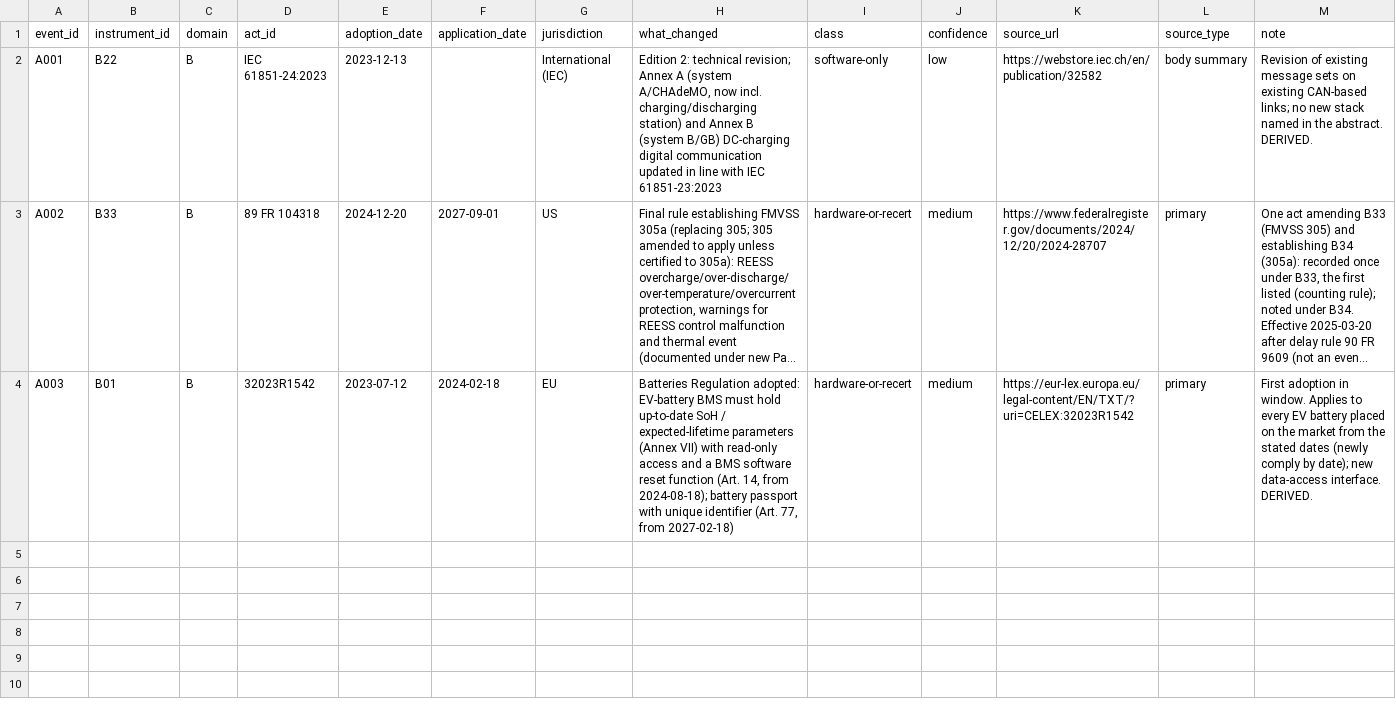
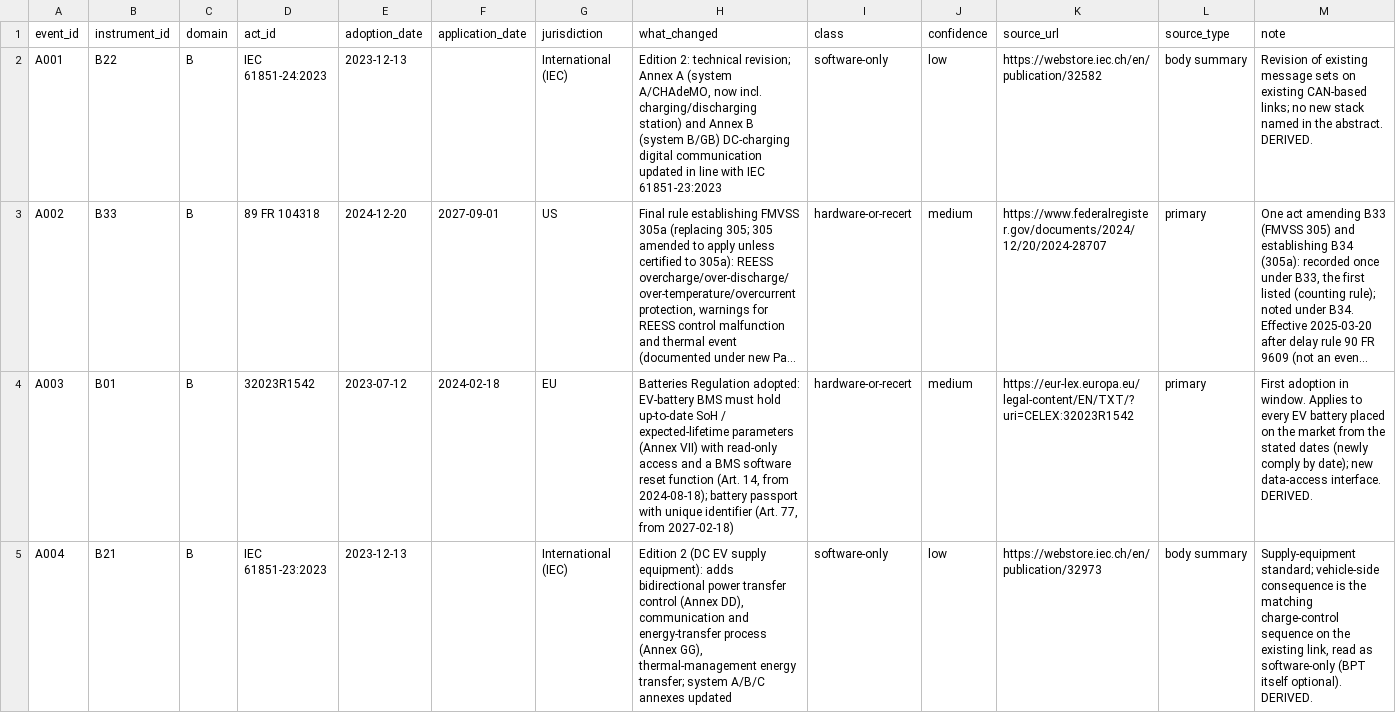
Before and after one commit to kylefoxaustin/battery-soh-finetune, a CSV file: results/L1/ledger_A.csv, drawn as a sheet; long unchanged cells end in …; the diff names each change by its address in the sheet, - before the commit and + after, or states it on an @@ line.

```diff
--- a/results/L1/ledger_A.csv
+++ b/results/L1/ledger_A.csv
+row 5: A004 | B21 | B | IEC 61851-23:2023 | 2023-12-13 |  | International (IEC) | Edition 2 (DC EV supply equipment): adds bidirectional power transfer control (Annex DD), communication and energy-transfer process (Annex GG), thermal-management energy transfer; system A/B/C annexes updated | software-only | low | https://webstore.iec.ch/en/publication/32973 | body summary | Supply-equipment standard; vehicle-side consequence is the matching charge-control sequence on the existing link, read as software-only (BPT itself optional). DERIVED.
```
Also changed, not shown: results/L1/instruments_A.csv.
